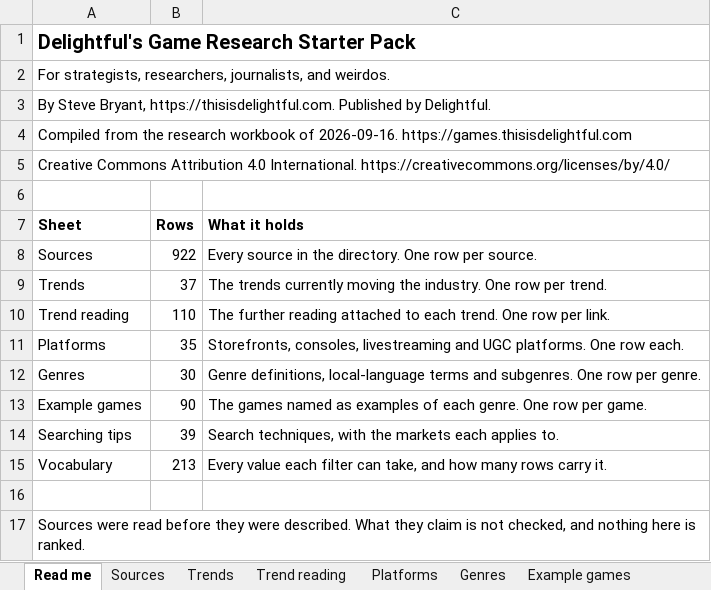
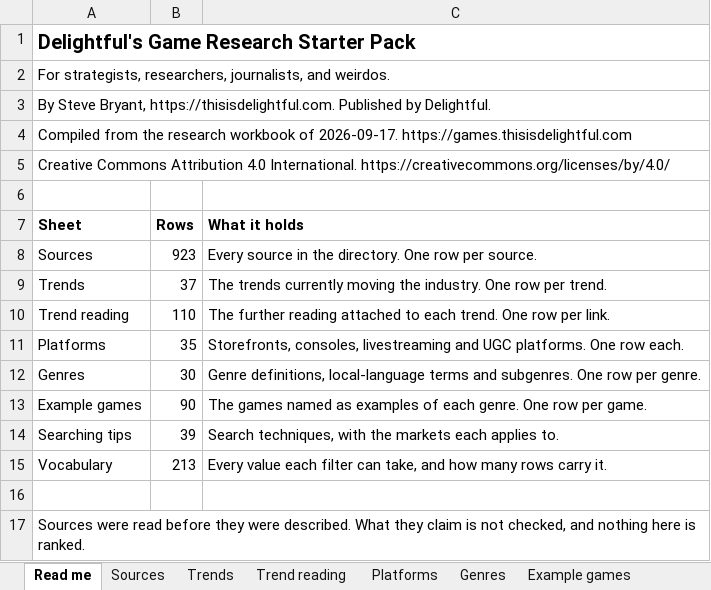
Before and after one commit to itsmepants2/games-research-starter-pack-data, an Excel workbook: games-research-starter-pack.xlsx, sheet Read me, drawn as a sheet; values as stored, in another font and other column widths than the file's, no borders; the diff names each change by its address in the sheet, - before the commit and + after, or states it on an @@ line.

Commit message:
Update the data to the workbook of 2026-09-17
923 sources, 10 markets, 37 trends, 35 platforms, 30 genres.

Copied from public/downloads/ by scripts/build-mirror.mjs in the site
repository. Every count in the README is read from data/downloads.json rather
than typed, so it describes the files beside it.

```diff
--- a/games-research-starter-pack.xlsx (sheet Read me)
+++ b/games-research-starter-pack.xlsx (sheet Read me)
-A4 (Sheet): …workbook of 2026-09-16. https://games.thisisdelightful.com
+A4 (Sheet): …workbook of 2026-09-17. https://games.thisisdelightful.com
-B8 (Rows): 922
+B8 (Rows): 923
```
Also changed, not shown: sheet Vocabulary, sheet Sources, 5 other files.
